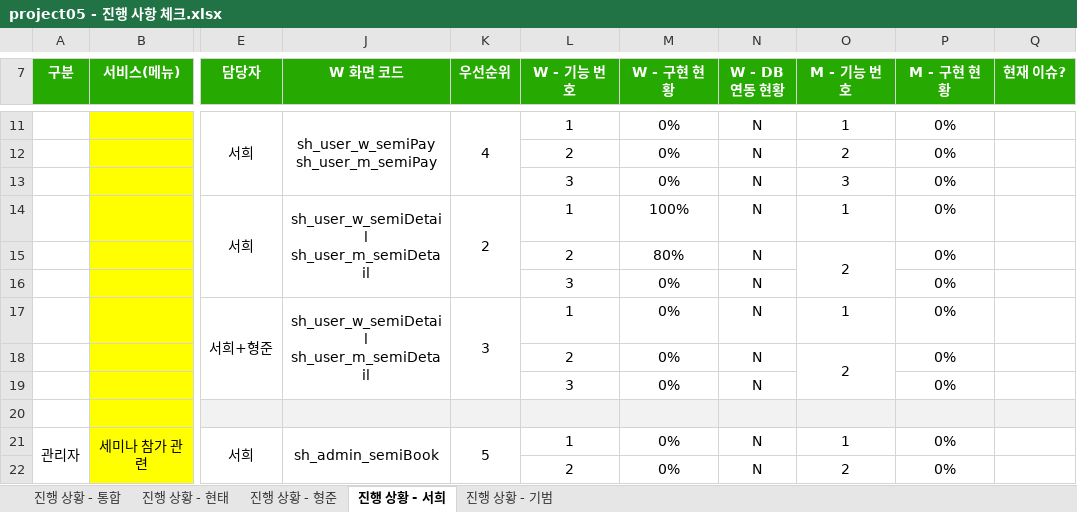
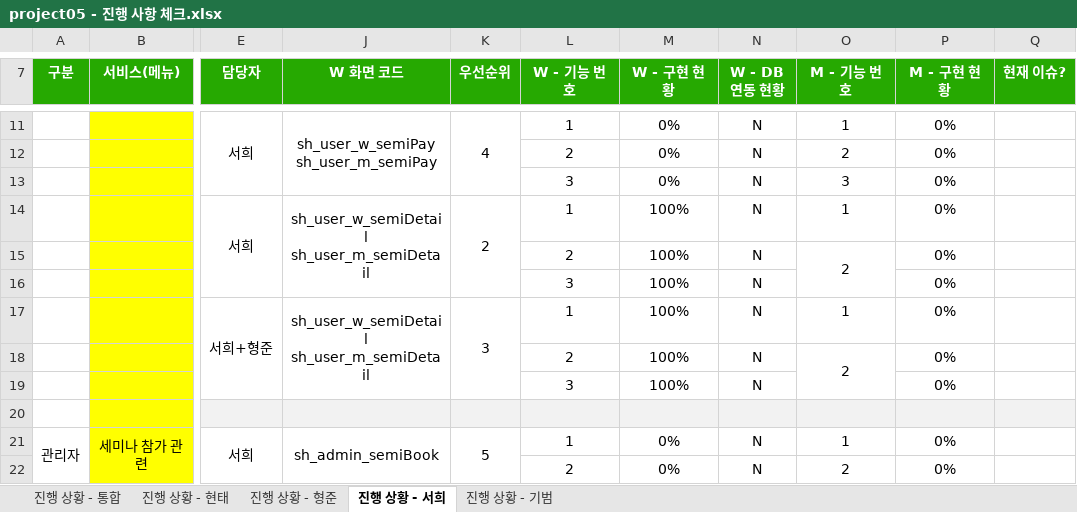
Before and after one commit to ezenteam2/e-Zone, an Excel workbook: 2 기능 정의 취합, 요구사항 정의서, USE FLOW/project05 - 진행 사항 체크.xlsx, sheet 진행 상황 - 서희, drawn as a sheet; only a part is shown, gaps mark what is left out; values as stored, in another font and other column widths than the file's, no borders; the diff names each change by its address in the sheet, - before the commit and + after, or states it on an @@ line.

Commit message:
Update project05 - 진행 사항 체크.xlsx

```diff
--- a/2 기능 정의 취합, 요구사항 정의서, USE FLOW/project05 - 진행 사항 체크.xlsx (sheet 진행 상황 - 서희)
+++ b/2 기능 정의 취합, 요구사항 정의서, USE FLOW/project05 - 진행 사항 체크.xlsx (sheet 진행 상황 - 서희)
-M15 (W - 구현 현황): 80%
+M15 (W - 구현 현황): 100%
-M16:M19 (W - 구현 현황): 0%
+M16:M19 (W - 구현 현황): 100%
```
